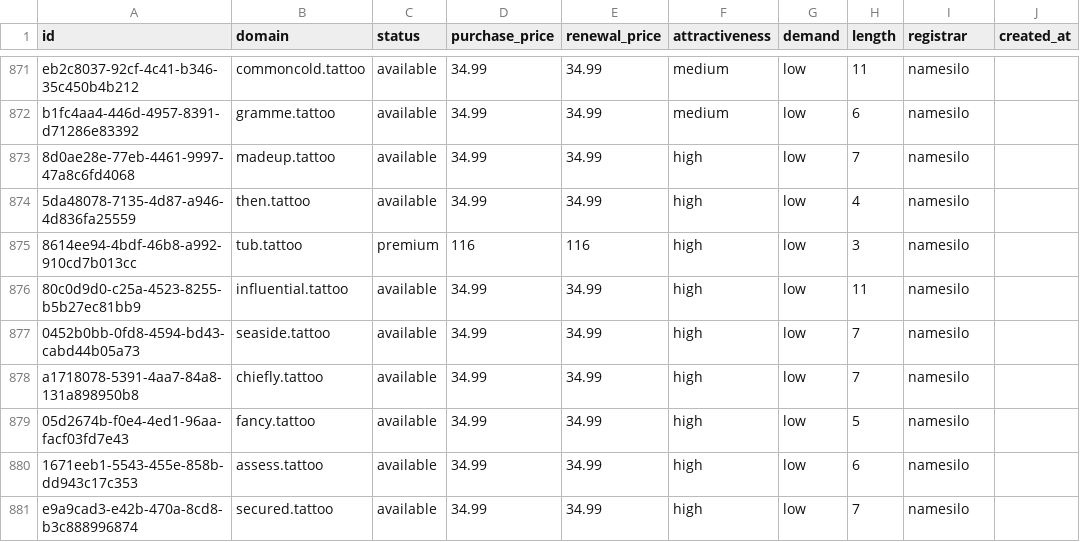
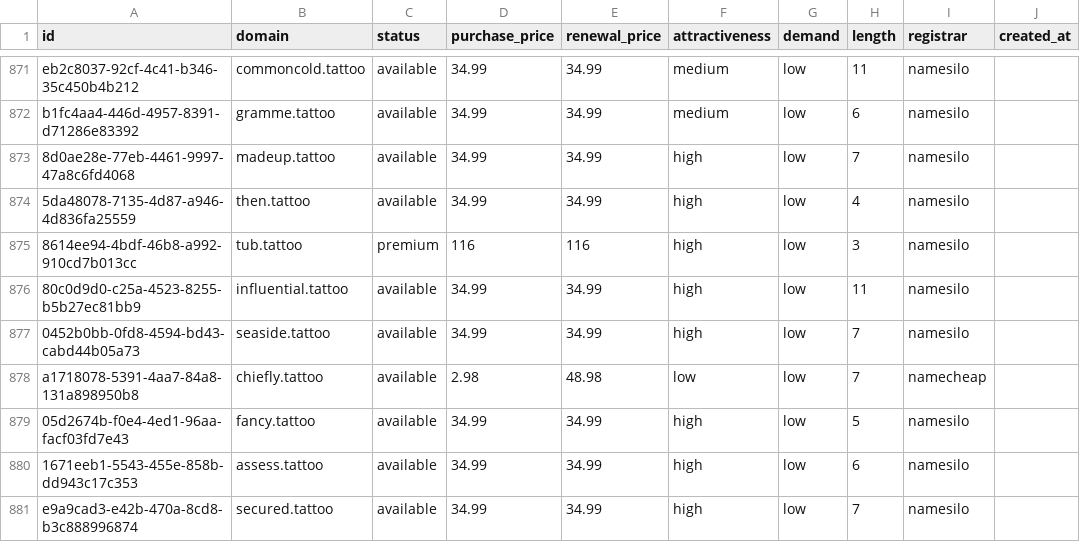
Before and after one commit to UniqueDomains/tattoo-oneword-domains, a CSV file: tattoo.csv, drawn as a sheet; only a part is shown, gaps mark what is left out; the diff names each change by its address in the sheet, - before the commit and + after, or states it on an @@ line.

Commit message:
Domains update

```diff
--- a/tattoo.csv
+++ b/tattoo.csv
-D878 (purchase_price): 34.99
+D878 (purchase_price): 2.98
-E878 (renewal_price): 34.99
+E878 (renewal_price): 48.98
-F878 (attractiveness): high
+F878 (attractiveness): low
-I878 (registrar): namesilo
+I878 (registrar): namecheap
```
Also changed, not shown: 4 other files.
